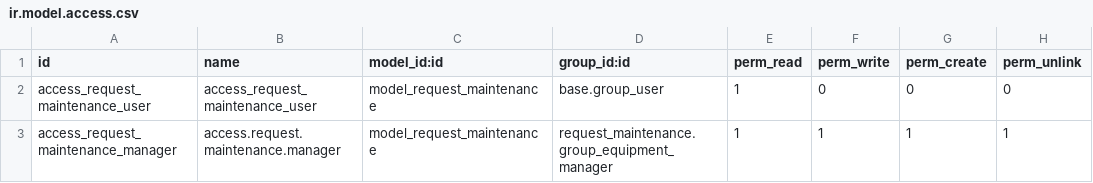
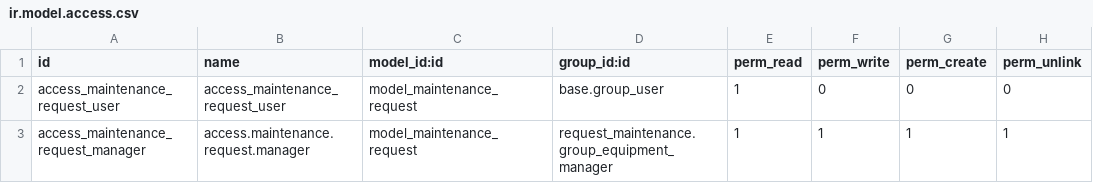
Before and after one commit to truongthinhmai2204/odoo, a CSV file: addons/request_maintenance/security/ir.model.access.csv, drawn as a sheet.

Commit message:
modified:   addons/request_maintenance/__manifest__.py 	modified:   addons/request_maintenance/security/ir.model.access.csv

```diff
--- a/addons/request_maintenance/security/ir.model.access.csv
+++ b/addons/request_maintenance/security/ir.model.access.csv
@@ -1,3 +1,3 @@
 id,name,model_id:id,group_id:id,perm_read,perm_write,perm_create,perm_unlink
-access_request_maintenance_user,access_request_maintenance_user,model_request_maintenance,base.group_user,1,0,0,0
-access_request_maintenance_manager,access.request.maintenance.manager,model_request_maintenance,request_maintenance.group_equipment_manager,1,1,1,1
+access_maintenance_request_user,access_maintenance_request_user,model_maintenance_request,base.group_user,1,0,0,0
+access_maintenance_request_manager,access.maintenance.request.manager,model_maintenance_request,request_maintenance.group_equipment_manager,1,1,1,1
```
Also changed, not shown: 1 other file.
